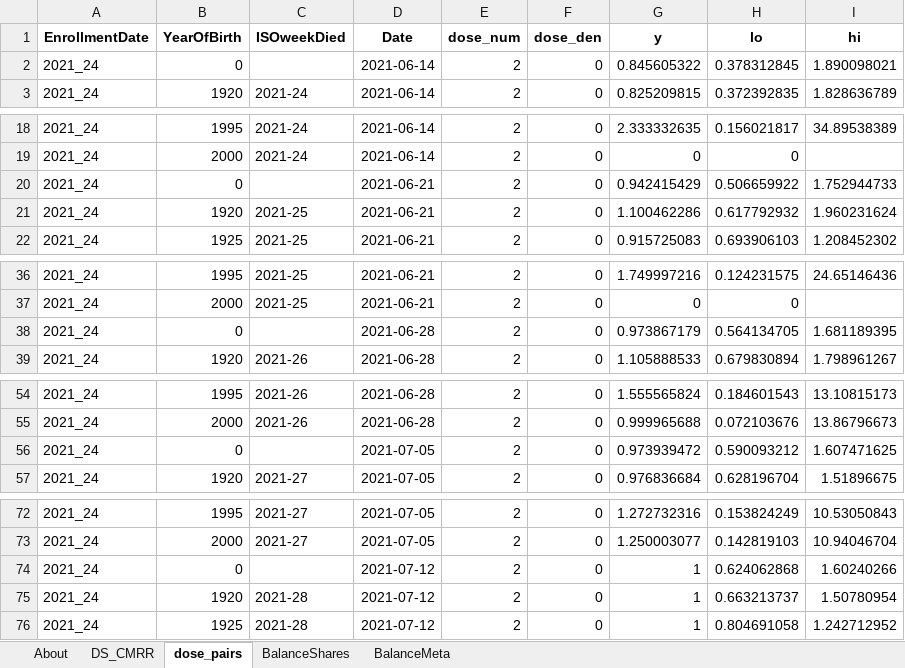
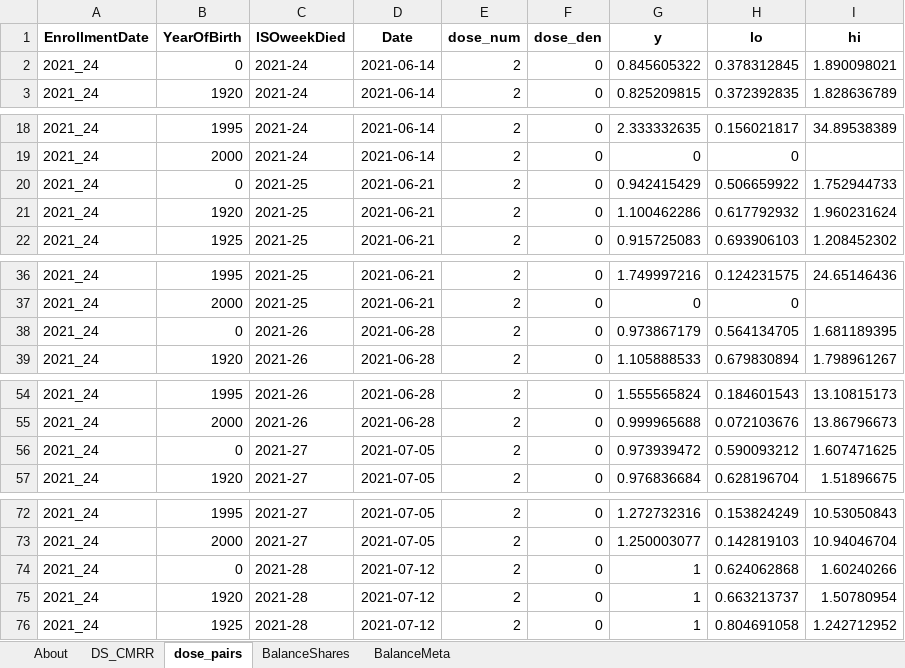
Before and after one commit to skirsch/KCOR, an Excel workbook: validation/DS-CMRR/out/DS-CMRR_output.xlsx, sheet dose_pairs, drawn as a sheet; only a part is shown, gaps mark what is left out; values as stored, in another font and other column widths than the file's, no borders; the diff covers the shown part only; the diff names each change by its address in the sheet, - before the commit and + after, or states it on an @@ line.

```diff
--- a/validation/DS-CMRR/out/DS-CMRR_output.xlsx (sheet dose_pairs)
+++ b/validation/DS-CMRR/out/DS-CMRR_output.xlsx (sheet dose_pairs)
-C2 (ISOweekDied): (empty)
+C2 (ISOweekDied): 2021-24
-C20 (ISOweekDied): (empty)
+C20 (ISOweekDied): 2021-25
-C38 (ISOweekDied): (empty)
+C38 (ISOweekDied): 2021-26
-C56 (ISOweekDied): (empty)
+C56 (ISOweekDied): 2021-27
-C74 (ISOweekDied): (empty)
+C74 (ISOweekDied): 2021-28
```
Also changed, not shown: 169 edited cells elsewhere in this sheet, sheet DS_CMRR, sheet About, 2 other files.
